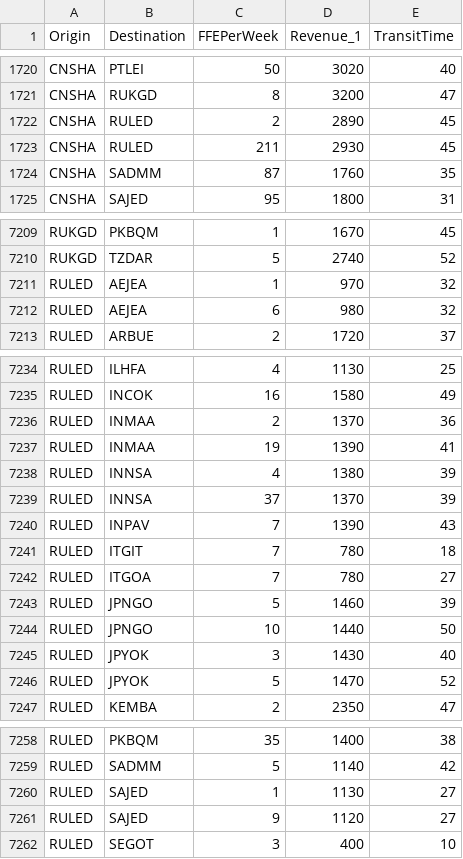
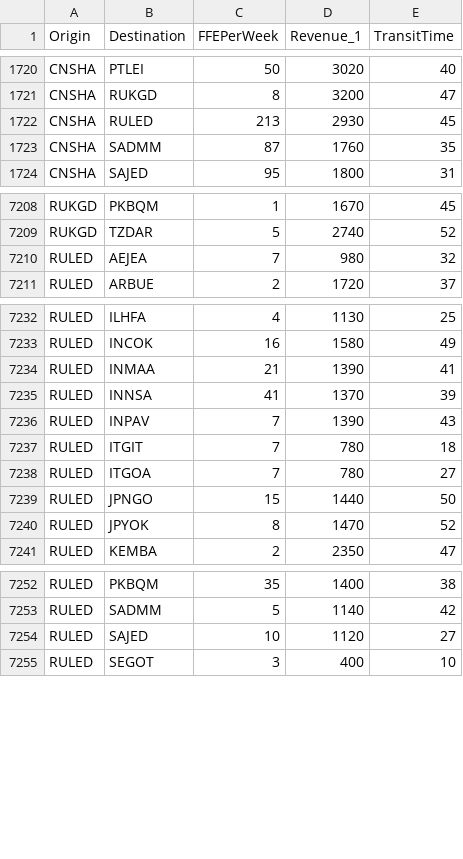
Before and after one commit to jesth/flow-first-route-next-heuristic-shipping-network-design, a CSV file: Speciale/LinerLib_Data/Demand_WorldLarge.csv, drawn as a sheet; only a part is shown, gaps mark what is left out.

```diff
--- a/Speciale/LinerLib_Data/Demand_WorldLarge.csv
+++ b/Speciale/LinerLib_Data/Demand_WorldLarge.csv
@@ -1721,4 +1721,3 @@ CNSHA	PTLEI	50	3020	40
 CNSHA	RUKGD	8	3200	47
-CNSHA	RULED	2	2890	45
-CNSHA	RULED	211	2930	45
+CNSHA	RULED	213	2930	45
 CNSHA	SADMM	87	1760	35
@@ -7210,4 +7209,3 @@ RUKGD	PKBQM	1	1670	45
 RUKGD	TZDAR	5	2740	52
-RULED	AEJEA	1	970	32
-RULED	AEJEA	6	980	32
+RULED	AEJEA	7	980	32
 RULED	ARBUE	2	1720	37
@@ -7235,6 +7233,4 @@ RULED	ILHFA	4	1130	25
 RULED	INCOK	16	1580	49
-RULED	INMAA	2	1370	36
-RULED	INMAA	19	1390	41
-RULED	INNSA	4	1380	39
-RULED	INNSA	37	1370	39
+RULED	INMAA	21	1390	41
+RULED	INNSA	41	1370	39
 RULED	INPAV	7	1390	43
@@ -7242,6 +7238,4 @@ RULED	ITGIT	7	780	18
 RULED	ITGOA	7	780	27
-RULED	JPNGO	5	1460	39
-RULED	JPNGO	10	1440	50
-RULED	JPYOK	3	1430	40
-RULED	JPYOK	5	1470	52
+RULED	JPNGO	15	1440	50
+RULED	JPYOK	8	1470	52
 RULED	KEMBA	2	2350	47
@@ -7259,4 +7253,3 @@ RULED	PKBQM	35	1400	38
 RULED	SADMM	5	1140	42
-RULED	SAJED	1	1130	27
-RULED	SAJED	9	1120	27
+RULED	SAJED	10	1120	27
 RULED	SEGOT	3	400	10
```
Also changed, not shown: 8 other files.
